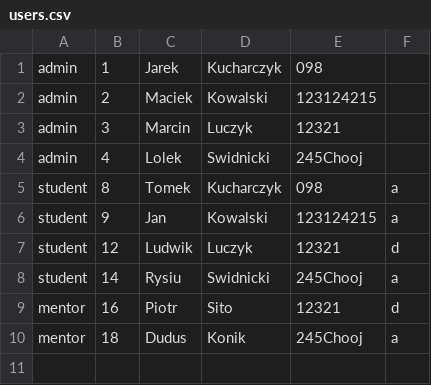
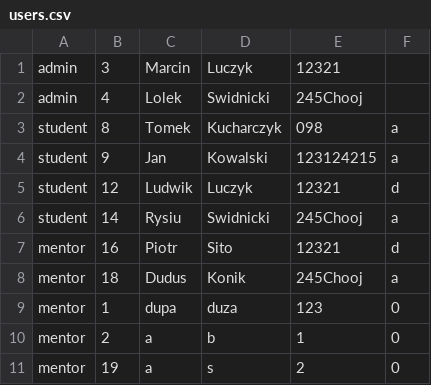
Before and after one commit to jarqprog/qs-szyfratorzy, a CSV file: DataFiles/users.csv, drawn as a sheet; removed rows and columns are numbered as before the commit, all else as after; the diff names each change by its address in the sheet, - before the commit and + after, or states it on an @@ line.

Commit message:
Add saving new mentor to file

```diff
--- a/DataFiles/users.csv
+++ b/DataFiles/users.csv
-row 1: admin | 1 | Jarek | Kucharczyk | 098
-row 2: admin | 2 | Maciek | Kowalski | 123124215
+row 9: mentor | 1 | dupa | duza | 123 | 0
+row 10: mentor | 2 | a | b | 1 | 0
+row 11: mentor | 19 | a | s | 2 | 0
```
Also changed, not shown: 2 other files.
